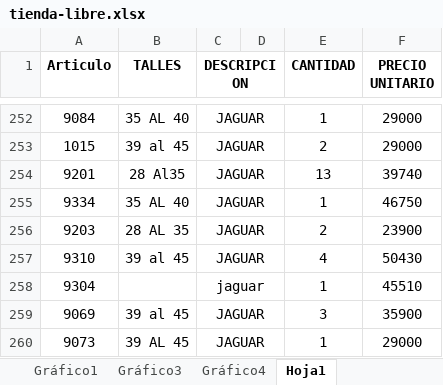
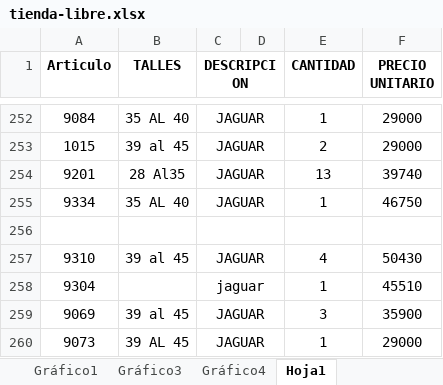
Before and after one commit to jerojimenez17/TiendaLibre, an Excel workbook: tienda-libre-backend/excel-files/tienda-libre.xlsx, sheet Hoja1, drawn as a sheet; only a part is shown, gaps mark what is left out; values as stored, in another font and other column widths than the file's, no borders; the diff names each change by its address in the sheet, - before the commit and + after, or states it on an @@ line.

Commit message:
change list

```diff
--- a/tienda-libre-backend/excel-files/tienda-libre.xlsx (sheet Hoja1)
+++ b/tienda-libre-backend/excel-files/tienda-libre.xlsx (sheet Hoja1)
-row 256: 9203 | 28 AL 35 | JAGUAR |  | 2 | 23900
+row 256: (empty)
```
Also changed, not shown: charts or pictures.
